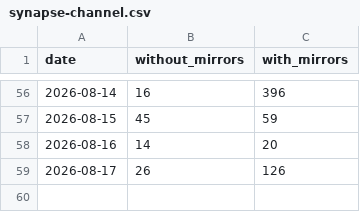
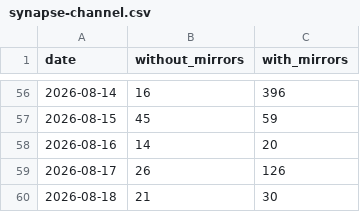
Before and after one commit to anulum/synapse-channel, a CSV file: downloads/synapse-channel.csv, drawn as a sheet; only a part is shown, gaps mark what is left out.

```diff
--- a/downloads/synapse-channel.csv
+++ b/downloads/synapse-channel.csv
@@ -59 +59,2 @@ date,without_mirrors,with_mirrors
 2026-08-17,26,126
+2026-08-18,21,30
```
